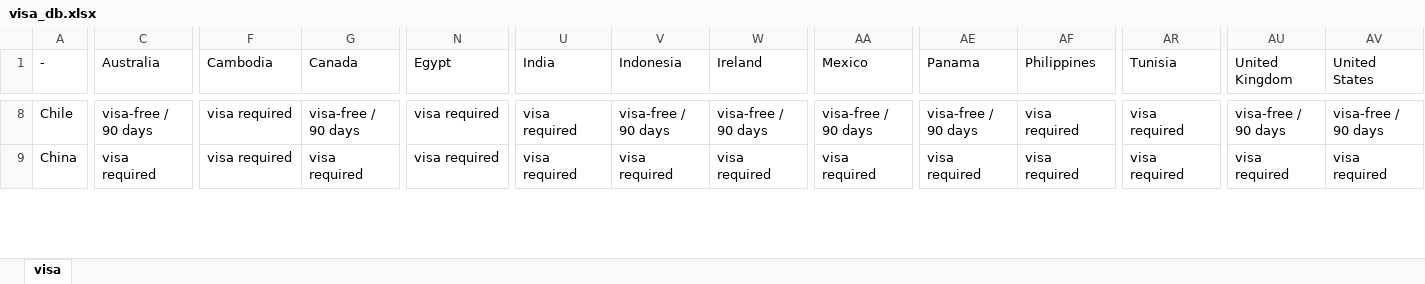
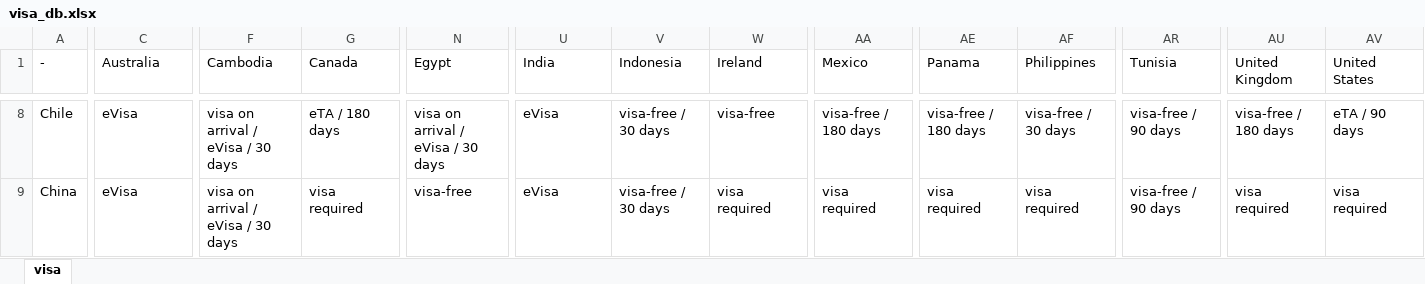
Before and after one commit to kduvenci/destination-matcher, an Excel workbook: db/visa_db.xlsx, sheet visa, drawn as a sheet; only a part is shown, gaps mark what is left out; values as stored, in another font and other column widths than the file's, no cell formats; the diff covers the shown part only; the diff names each change by its address in the sheet, - before the commit and + after, or states it on an @@ line.

```diff
--- a/db/visa_db.xlsx (sheet visa)
+++ b/db/visa_db.xlsx (sheet visa)
-C8 (Australia): visa-free / 90 days
+C8 (Australia): eVisa
-F8:F9 (Cambodia): visa required
+F8:F9 (Cambodia): visa on arrival / eVisa / 30 days
-G8 (Canada): visa-free / 90 days
+G8 (Canada): eTA / 180 days
-N8 (Egypt): visa required
+N8 (Egypt): visa on arrival / eVisa / 30 days
-U8:U9 (India): visa required
+U8:U9 (India): eVisa
-V8 (Indonesia): visa-free / 90 days
+V8 (Indonesia): visa-free / 30 days
-W8 (Ireland): visa-free / 90 days
+W8 (Ireland): visa-free
-AA8 (Mexico): visa-free / 90 days
+AA8 (Mexico): visa-free / 180 days
-AE8 (Panama): visa-free / 90 days
+AE8 (Panama): visa-free / 180 days
-AF8 (Philippines): visa required
+AF8 (Philippines): visa-free / 30 days
-AR8:AR9 (Tunisia): visa required
+AR8:AR9 (Tunisia): visa-free / 90 days
-AU8 (United Kingdom): visa-free / 90 days
+AU8 (United Kingdom): visa-free / 180 days
-AV8 (United States): visa-free / 90 days
+AV8 (United States): eTA / 90 days
-C9 (Australia): visa required
+C9 (Australia): eVisa
-N9 (Egypt): visa required
+N9 (Egypt): visa-free
-V9 (Indonesia): visa required
+V9 (Indonesia): visa-free / 30 days
```
Also changed, not shown: 1339 edited cells elsewhere in this sheet, cell formats, 11 other files.
